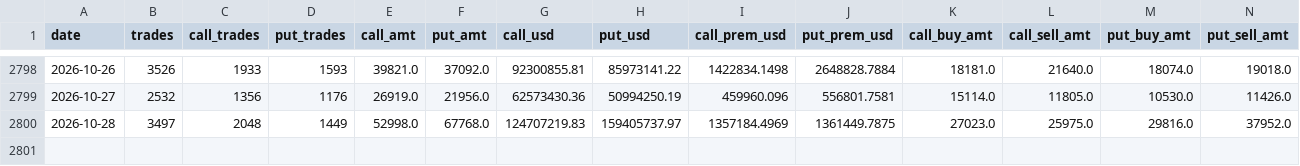
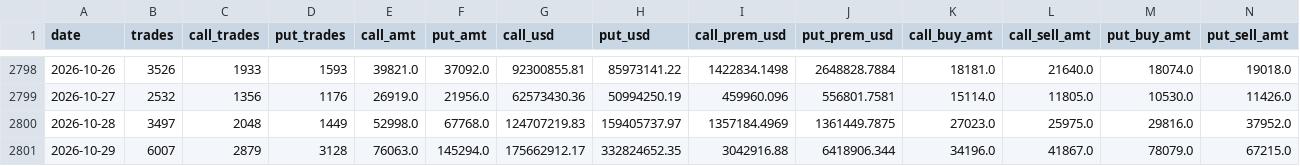
Before and after one commit to jaredbausch-ai/ctzb-data, a CSV file: data/options/ETH_pcr_daily.csv, drawn as a sheet; only a part is shown, gaps mark what is left out; rows hold the shown columns only; the diff names each change by its address in the sheet, - before the commit and + after, or states it on an @@ line.

```diff
--- a/data/options/ETH_pcr_daily.csv
+++ b/data/options/ETH_pcr_daily.csv
+row 2801: 2026-10-29 | 6007 | 2879 | 3128 | 76063.0 | 145294.0 | 175662912.17 | 332824652.35 | 3042916.88 | 6418906.344 | 34196.0 | 41867.0 | 78079.0 | 67215.0
```
Also changed, not shown: data/options/BTC_pcr_daily.csv, data/options/ETH_oi_snapshot.csv, 2 other files.
